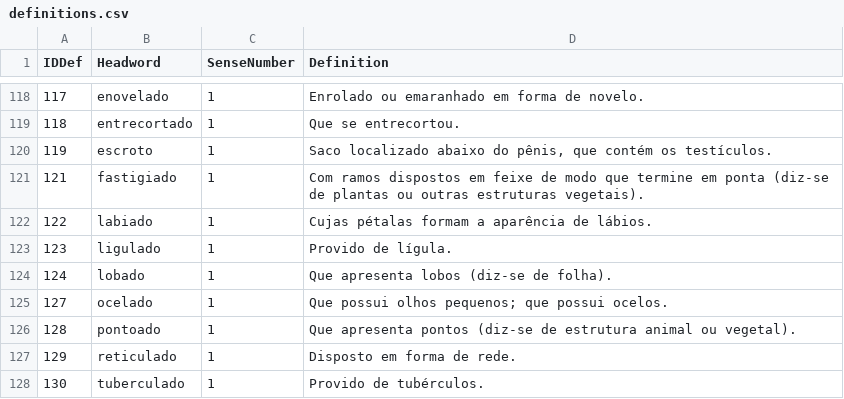
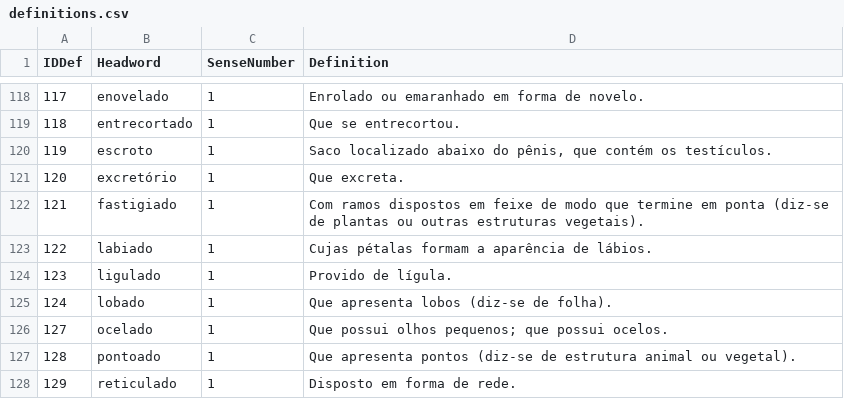
Before and after one commit to fflch/dicbio, a CSV file: data/definitions.csv, drawn as a sheet; only a part is shown, gaps mark what is left out; the shorter side is filled out with more unchanged rows; the diff names each change by its address in the sheet, - before the commit and + after, or states it on an @@ line.

```diff
--- a/data/definitions.csv
+++ b/data/definitions.csv
+row 121: 120 | excretório | 1 | Que excreta.
```
Also changed, not shown: data/DadosDoDicionario.csv.
